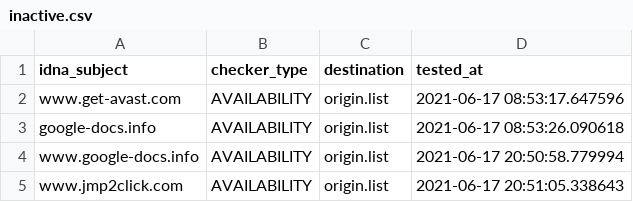
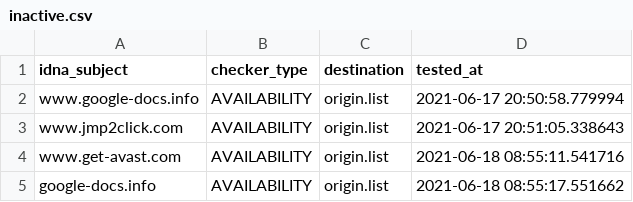
Before and after one commit to dead-hosts/add.Dead_git_FadeMind, a CSV file: .pyfunceble/inactive.csv, drawn as a sheet; removed rows and columns are numbered as before the commit, all else as after; the diff names each change by its address in the sheet, - before the commit and + after, or states it on an @@ line.

```diff
--- a/.pyfunceble/inactive.csv
+++ b/.pyfunceble/inactive.csv
-row 2: www.get-avast.com | AVAILABILITY | origin.list | 2021-06-17 08:53:17.647596
-row 3: google-docs.info | AVAILABILITY | origin.list | 2021-06-17 08:53:26.090618
+row 4: www.get-avast.com | AVAILABILITY | origin.list | 2021-06-18 08:55:11.541716
+row 5: google-docs.info | AVAILABILITY | origin.list | 2021-06-18 08:55:17.551662
```
Also changed, not shown: 8 other files.
